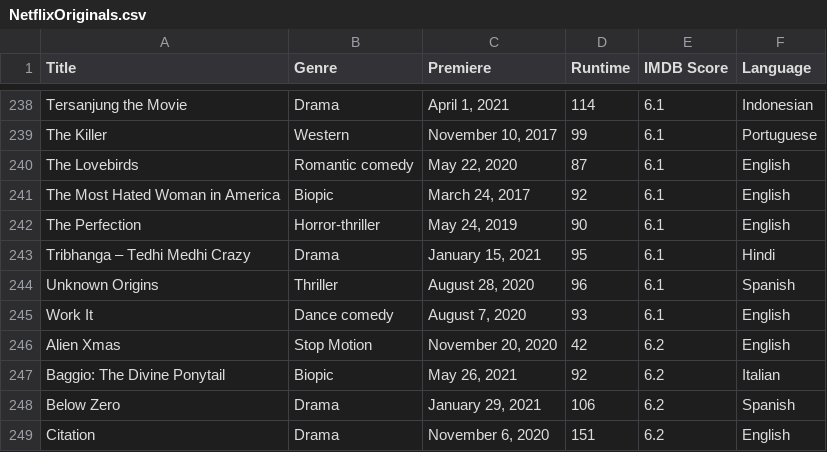
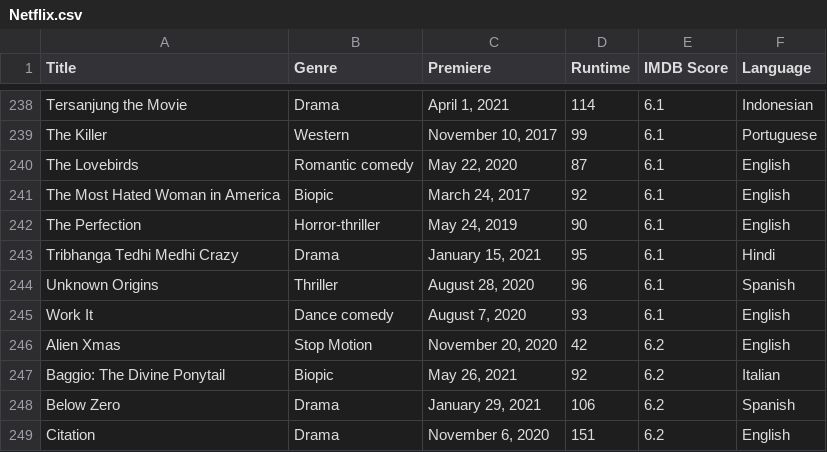
Before and after one commit to Aastha-pangaria/OTT-Platform-Analysis-Dashboard, a CSV file: Dataset/Netflix.csv (was Dataset/NetflixOriginals.csv), drawn as a sheet; only a part is shown, gaps mark what is left out; the diff names each change by its address in the sheet, - before the commit and + after, or states it on an @@ line.

Commit message:
Rename NetflixOriginals.csv to Netflix.csv

```diff
--- a/Dataset/NetflixOriginals.csv
+++ b/Dataset/Netflix.csv
-A243 (Title): Tribhanga – Tedhi Medhi Crazy
+A243 (Title): Tribhanga Tedhi Medhi Crazy
```
